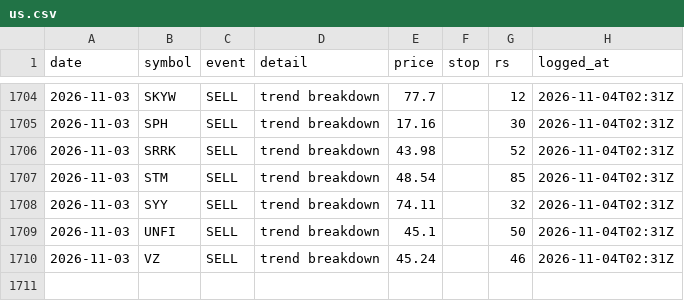
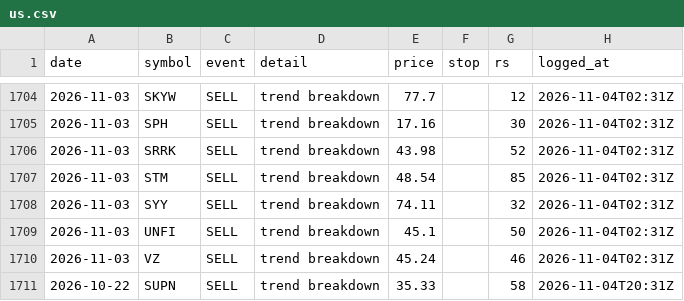
Before and after one commit to chndr-prksh/ledgerline, a CSV file: ledger/us.csv, drawn as a sheet; only a part is shown, gaps mark what is left out.

```diff
--- a/ledger/us.csv
+++ b/ledger/us.csv
@@ -1710 +1710,2 @@ date,symbol,event,detail,price,stop,rs,logged_at
 2026-11-03,VZ,SELL,trend breakdown,45.24,,46,2026-11-04T02:31Z
+2026-10-22,SUPN,SELL,trend breakdown,35.33,,58,2026-11-04T20:31Z
```
Also changed, not shown: ledger/nse.csv.
